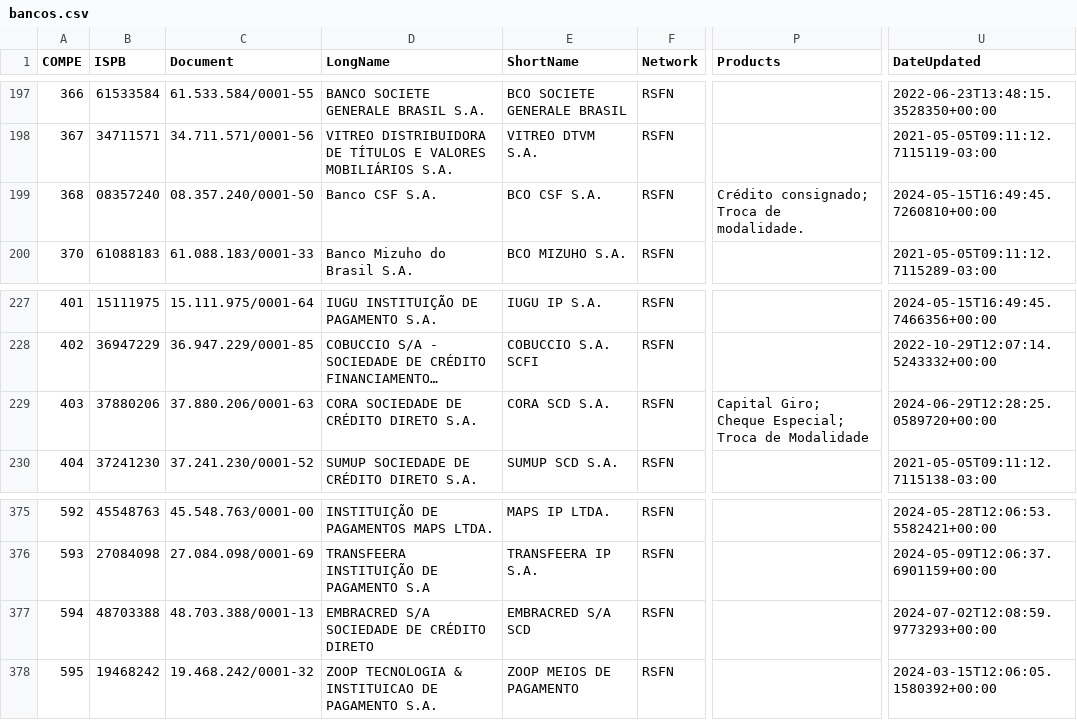
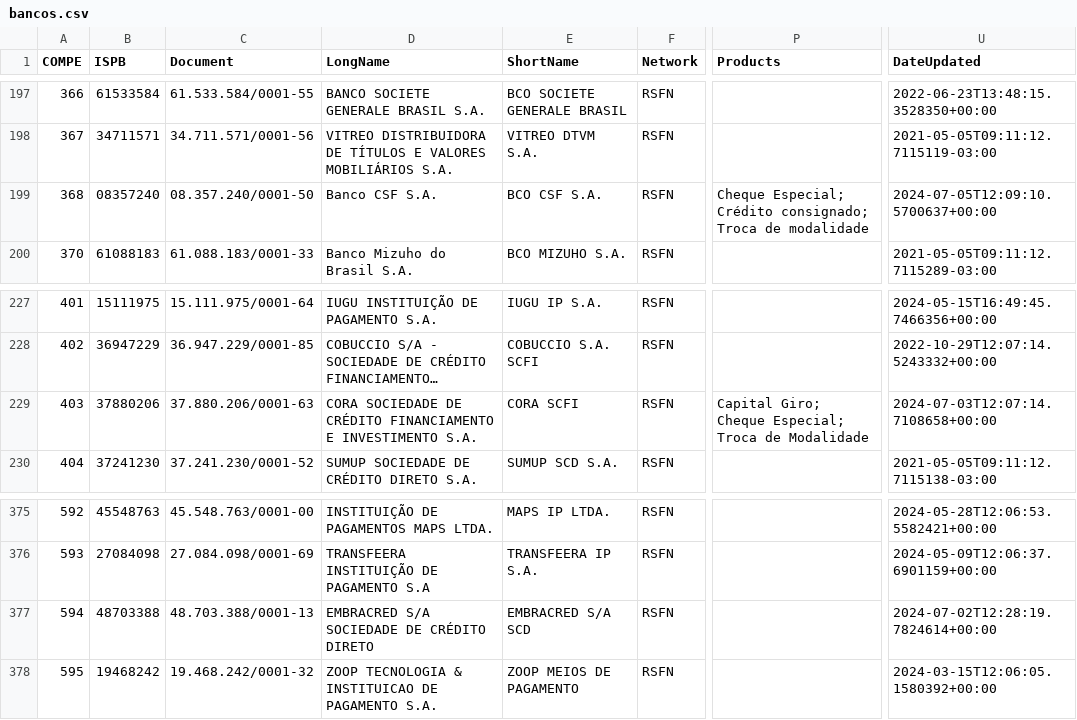
Before and after one commit to wagnerbugs/BancosBrasileiros, a CSV file: data/bancos.csv, drawn as a sheet; only a part is shown, gaps mark what is left out; long unchanged cells end in …; the diff names each change by its address in the sheet, - before the commit and + after, or states it on an @@ line.

```diff
--- a/data/bancos.csv
+++ b/data/bancos.csv
-P199 (Products): Crédito consignado; Troca de modalidade.
+P199 (Products): Cheque Especial; Crédito consignado; Troca de modalidade
-U199 (DateUpdated): 2024-05-15T16:49:45.7260810+00:00
+U199 (DateUpdated): 2024-07-05T12:09:10.5700637+00:00
-D229 (LongName): …DE CRÉDITO DIRETO S.A.
+D229 (LongName): …DE CRÉDITO FINANCIAMENTO E INVESTIMENTO S.A.
-E229 (ShortName): CORA SCD S.A.
+E229 (ShortName): CORA SCFI
-U229 (DateUpdated): 2024-06-29T12:28:25.0589720+00:00
+U229 (DateUpdated): 2024-07-03T12:07:14.7108658+00:00
-U377 (DateUpdated): 2024-07-02T12:08:59.9773293+00:00
+U377 (DateUpdated): 2024-07-02T12:28:19.7824614+00:00
```
Also changed, not shown: 5 other files.
